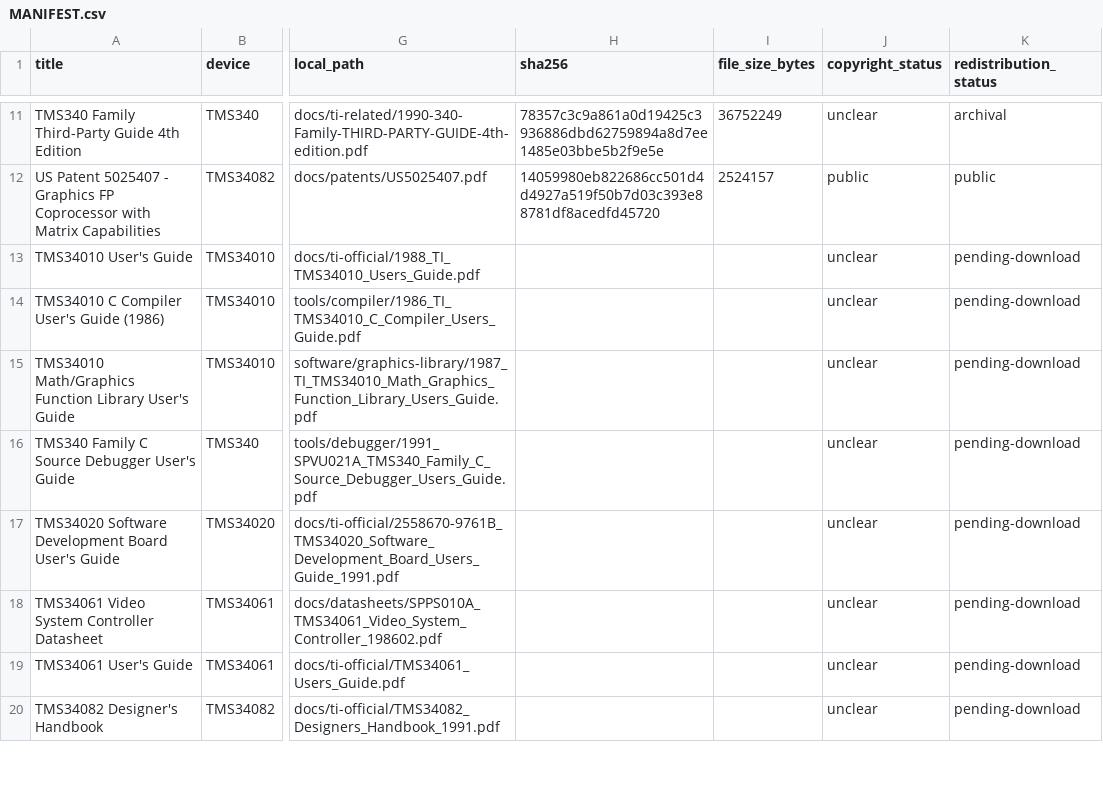
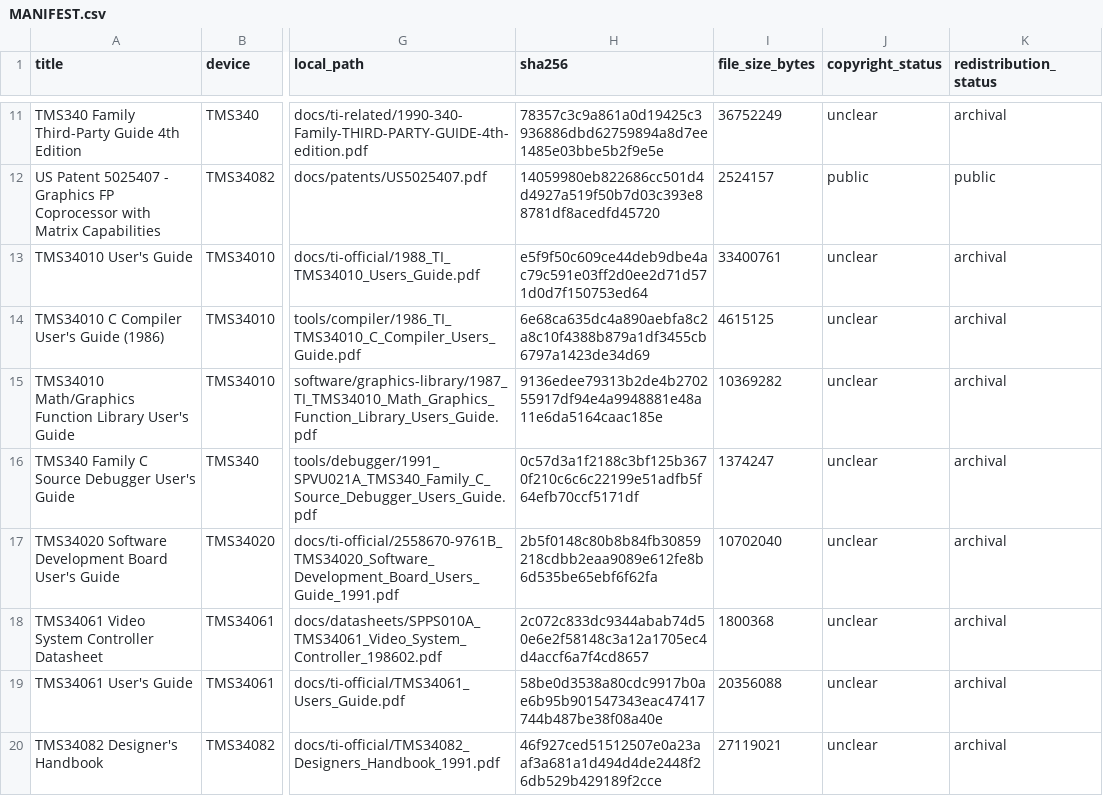
Before and after one commit to birdybro/TMS34010_Info, a CSV file: MANIFEST.csv, drawn as a sheet; only a part is shown, gaps mark what is left out; the diff covers the shown part only; the diff names each change by its address in the sheet, - before the commit and + after, or states it on an @@ line.

Commit message:
Mirror Bitsavers TMS340xx documentation, tools, and patents
Fetch 45 files (~268 MB) from bitsavers.trailing-edge.com via scripts/download_sources.py: TMS34010/34020/34061/34082 manuals + datasheets, reference cards, dev-board photos, original disk images (TIGA SDK r2.01, Graphics Library r2.01 d1-d3, C Source Debugger r5.00, Code Generation Tools r5.01 d1-d2, TIGA DDK Rel 2.20, TIGA Disk Images, TIGA Promo Kit Scans), TMS340_Compiler/unpacked + tms34010_asm_pkg_1987 zips, US patents 5371517/5465058/5636335/5696923/5696924, and TI app note SPRA402. SHA256s recorded in MANIFEST.csv via scripts/hash_manifest.py; redistribution_status flipped from pending-download to archival (public for patents).

```diff
--- a/MANIFEST.csv
+++ b/MANIFEST.csv
-H13 (sha256): (empty)
+H13 (sha256): e5f9f50c609ce44deb9dbe4ac79c591e03ff2d0ee2d71d571d0d7f150753ed64
-I13 (file_size_bytes): (empty)
+I13 (file_size_bytes): 33400761
-K13:K20 (redistribution_status): pending-download
+K13:K20 (redistribution_status): archival
-H14 (sha256): (empty)
+H14 (sha256): 6e68ca635dc4a890aebfa8c2a8c10f4388b879a1df3455cb6797a1423de34d69
-I14 (file_size_bytes): (empty)
+I14 (file_size_bytes): 4615125
-H15 (sha256): (empty)
+H15 (sha256): 9136edee79313b2de4b270255917df94e4a9948881e48a11e6da5164caac185e
-I15 (file_size_bytes): (empty)
+I15 (file_size_bytes): 10369282
-H16 (sha256): (empty)
+H16 (sha256): 0c57d3a1f2188c3bf125b3670f210c6c6c22199e51adfb5f64efb70ccf5171df
-I16 (file_size_bytes): (empty)
+I16 (file_size_bytes): 1374247
-H17 (sha256): (empty)
+H17 (sha256): 2b5f0148c80b8b84fb30859218cdbb2eaa9089e612fe8b6d535be65ebf6f62fa
-I17 (file_size_bytes): (empty)
+I17 (file_size_bytes): 10702040
-H18 (sha256): (empty)
+H18 (sha256): 2c072c833dc9344abab74d50e6e2f58148c3a12a1705ec4d4accf6a7f4cd8657
-I18 (file_size_bytes): (empty)
+I18 (file_size_bytes): 1800368
-H19 (sha256): (empty)
+H19 (sha256): 58be0d3538a80cdc9917b0ae6b95b901547343eac47417744b487be38f08a40e
-I19 (file_size_bytes): (empty)
+I19 (file_size_bytes): 20356088
-H20 (sha256): (empty)
+H20 (sha256): 46f927ced51512507e0a23aaf3a681a1d494d4de2448f26db529b429189f2cce
-I20 (file_size_bytes): (empty)
+I20 (file_size_bytes): 27119021
```
Also changed, not shown: 111 edited cells elsewhere in this file, 45 other files.
